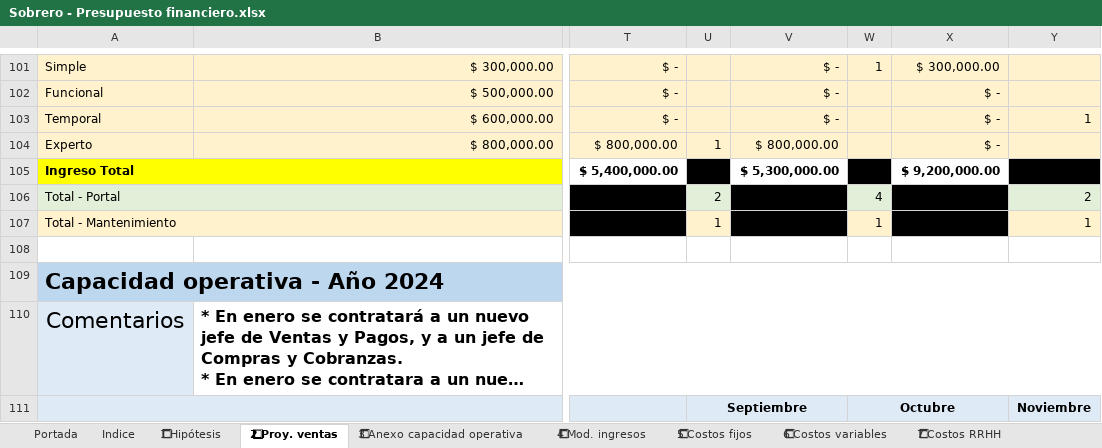
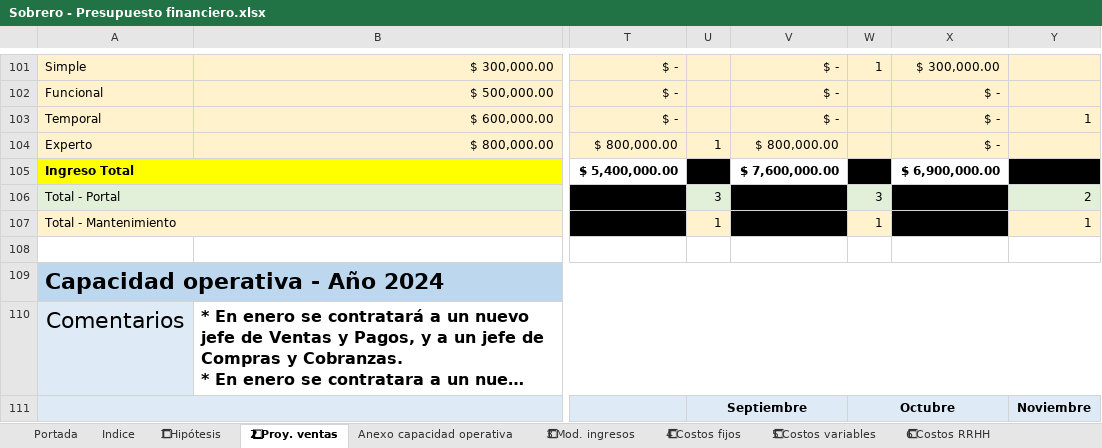
Before and after one commit to MartinSob/tfi-my-news, an Excel workbook: Sobrero - Presupuesto financiero.xlsx, sheet 2⃣ Proy. ventas, drawn as a sheet; only a part is shown, gaps mark what is left out; long unchanged cells end in …; values as stored, in another font and other column widths than the file's, no borders; charts and pictures not drawn; the diff covers the shown part only; the diff names each change by its address in the sheet, - before the commit and + after, or states it on an @@ line.

```diff
--- a/Sobrero - Presupuesto financiero.xlsx (sheet 2⃣ Proy. ventas)
+++ b/Sobrero - Presupuesto financiero.xlsx (sheet 2⃣ Proy. ventas)
-sheet tab: 3⃣ Anexo capacidad operativa
+sheet tab: Anexo capacidad operativa
-sheet tab: 4⃣ Mod. ingresos
+sheet tab: 3⃣ Mod. ingresos
-sheet tab: 5⃣ Costos fijos
+sheet tab: 4⃣ Costos fijos
-sheet tab: 6⃣ Costos variables
+sheet tab: 5⃣ Costos variables
-sheet tab: 7⃣ Costos RRHH
+sheet tab: 6⃣ Costos RRHH
-V105: $ 5,300,000.00
+V105: $ 7,600,000.00
-X105: $ 9,200,000.00
+X105: $ 6,900,000.00
-U106: 2
+U106: 3
-W106: 4
+W106: 3
```
Also changed, not shown: 19 edited cells elsewhere in this sheet, sheet 6⃣ Costos RRHH, sheet 5⃣ Costos variables, sheet 9⃣ Amortizaciones, sheet 8⃣ Mod. inversión, sheet 🔟 Presupuesto financiero, sheet Anexo capacidad operativa, 6 more sheets, other sheet tabs, formulas that keep their value, charts or pictures.
